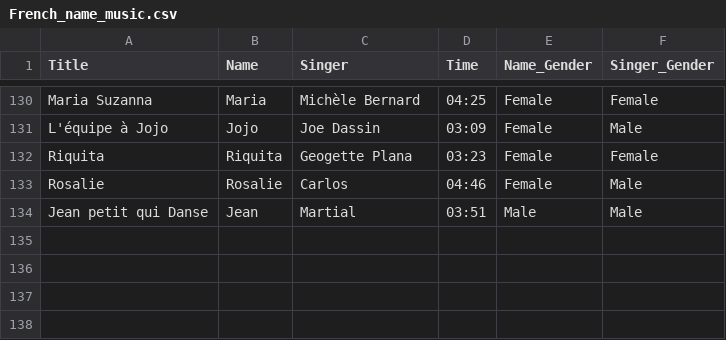
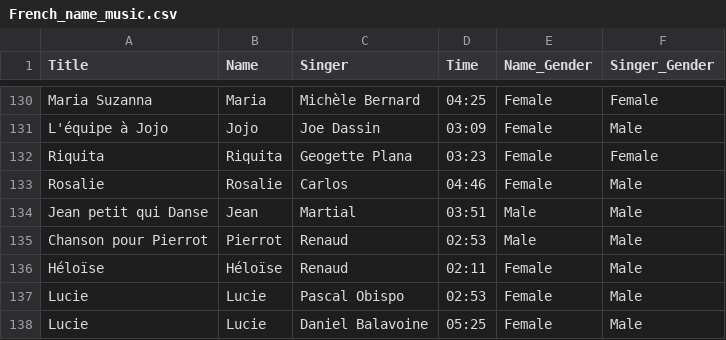
Before and after one commit to Boutast/French_Names_In_Music, a CSV file: French_name_music.csv, drawn as a sheet; only a part is shown, gaps mark what is left out.

Commit message:
Adding more data and correct some name

```diff
--- a/French_name_music.csv
+++ b/French_name_music.csv
@@ -134 +134,5 @@ Rosalie,Rosalie,Carlos,04:46,Female,Male
 Jean petit qui Danse,Jean,Martial,03:51,Male,Male
+Chanson pour Pierrot,Pierrot,Renaud,02:53,Male,Male
+Héloïse,Héloïse,Renaud,02:11,Female,Male
+Lucie,Lucie,Pascal Obispo,02:53,Female,Male
+Lucie,Lucie,Daniel Balavoine,05:25,Female,Male
```
